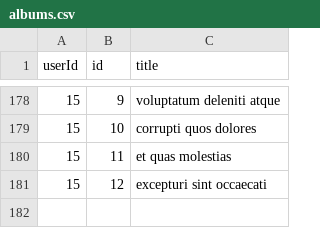
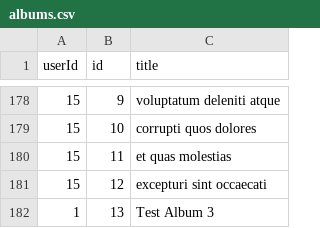
Before and after one commit to steliosk98/eBOS-Assessment, a CSV file: api/mock_data/albums.csv, drawn as a sheet; only a part is shown, gaps mark what is left out; the diff names each change by its address in the sheet, - before the commit and + after, or states it on an @@ line.

```diff
--- a/api/mock_data/albums.csv
+++ b/api/mock_data/albums.csv
+row 182: 1 | 13 | Test Album 3
```
Also changed, not shown: 1 other file.
